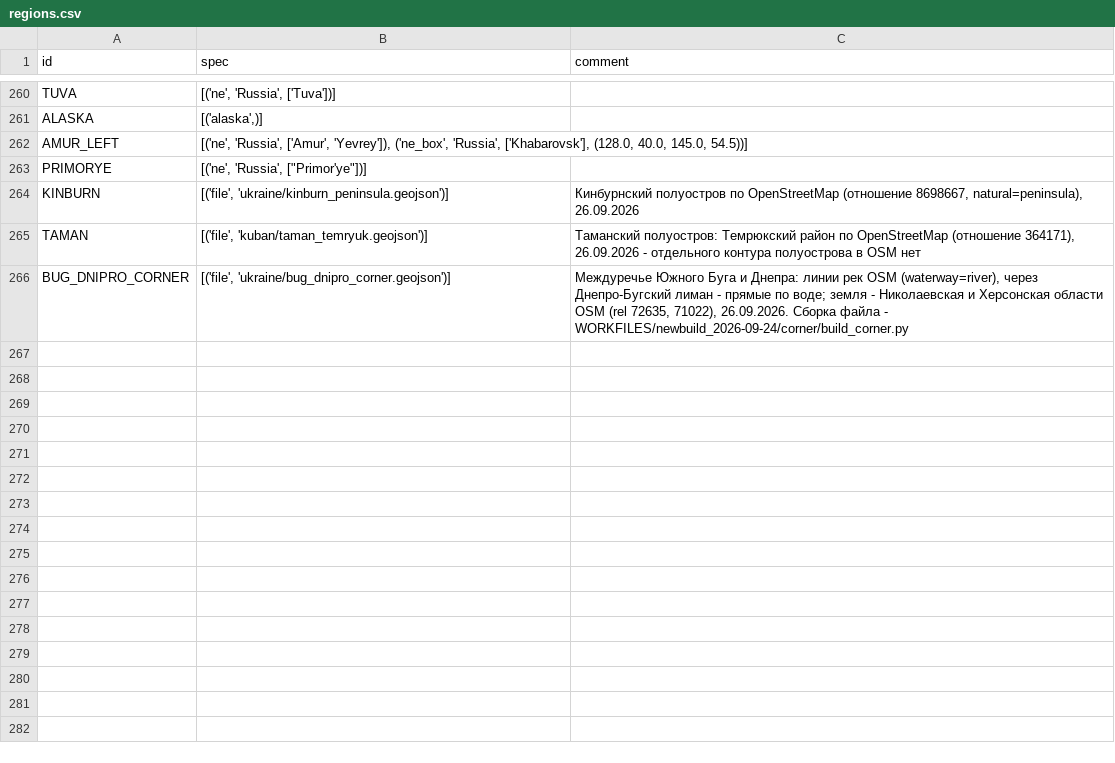
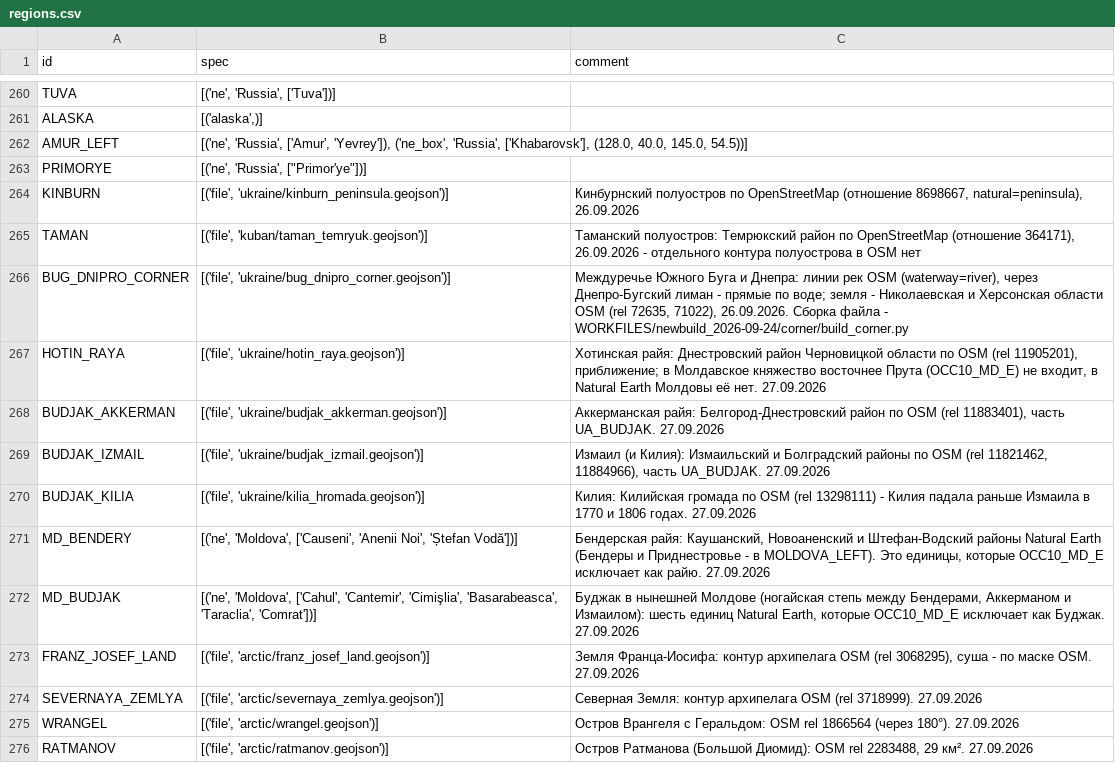
Before and after one commit to decolonial-ist/imperium-map, a CSV file: data/core/regions.csv, drawn as a sheet; only a part is shown, gaps mark what is left out; the diff names each change by its address in the sheet, - before the commit and + after, or states it on an @@ line.

```diff
--- a/data/core/regions.csv
+++ b/data/core/regions.csv
+row 267: HOTIN_RAYA | [('file', 'ukraine/hotin_raya.geojson')] | Хотинская райя: Днестровский район Черновицкой области по OSM (rel 11905201), приближение; в Молдавское княжество восточнее Прута (OCC10_MD_E) не входит, в Natural Earth Молдовы её нет. 27.09.2026
+row 268: BUDJAK_AKKERMAN | [('file', 'ukraine/budjak_akkerman.geojson')] | Аккерманская райя: Белгород-Днестровский район по OSM (rel 11883401), часть UA_BUDJAK. 27.09.2026
+row 269: BUDJAK_IZMAIL | [('file', 'ukraine/budjak_izmail.geojson')] | Измаил (и Килия): Измаильский и Болградский районы по OSM (rel 11821462, 11884966), часть UA_BUDJAK. 27.09.2026
+row 270: BUDJAK_KILIA | [('file', 'ukraine/kilia_hromada.geojson')] | Килия: Килийская громада по OSM (rel 13298111) - Килия падала раньше Измаила в 1770 и 1806 годах. 27.09.2026
+row 271: MD_BENDERY | [('ne', 'Moldova', ['Causeni', 'Anenii Noi', 'Ștefan Vodă'])] | Бендерская райя: Каушанский, Новоаненский и Штефан-Водский районы Natural Earth (Бендеры и Приднестровье - в MOLDOVA_LEFT). Это единицы, которые OCC10_MD_E исключает как райю. 27.09.2026
+row 272: MD_BUDJAK | [('ne', 'Moldova', ['Cahul', 'Cantemir', 'Cimişlia', 'Basarabeasca', 'Taraclia', 'Comrat'])] | Буджак в нынешней Молдове (ногайская степь между Бендерами, Аккерманом и Измаилом): шесть единиц Natural Earth, которые OCC10_MD_E исключает как Буджак. 27.09.2026
+row 273: FRANZ_JOSEF_LAND | [('file', 'arctic/franz_josef_land.geojson')] | Земля Франца-Иосифа: контур архипелага OSM (rel 3068295), суша - по маске OSM. 27.09.2026
+row 274: SEVERNAYA_ZEMLYA | [('file', 'arctic/severnaya_zemlya.geojson')] | Северная Земля: контур архипелага OSM (rel 3718999). 27.09.2026
+row 275: WRANGEL | [('file', 'arctic/wrangel.geojson')] | Остров Врангеля с Геральдом: OSM rel 1866564 (через 180°). 27.09.2026
+row 276: RATMANOV | [('file', 'arctic/ratmanov.geojson')] | Остров Ратманова (Большой Диомид): OSM rel 2283488, 29 км². 27.09.2026
```
Also changed, not shown: data/core/late_edits.csv, data/core/late_new.csv, 51 other files.
